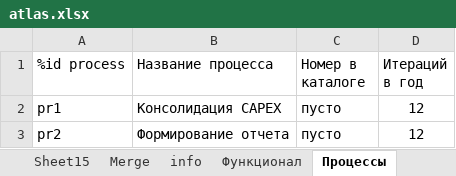
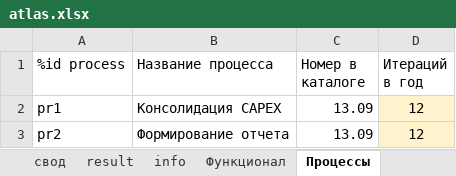
Before and after one commit to zhivvv/dashboard, an Excel workbook: atlas/atlas.xlsx, sheet Процессы, drawn as a sheet; values as stored, in another font and other column widths than the file's, no borders; the diff names each change by its address in the sheet, - before the commit and + after, or states it on an @@ line.

```diff
--- a/atlas/atlas.xlsx (sheet Процессы)
+++ b/atlas/atlas.xlsx (sheet Процессы)
-sheet tab: Sheet15
-sheet tab: Merge
+sheet tab: свод
+sheet tab: result
-C2:C3 (Номер в каталоге): пусто
+C2:C3 (Номер в каталоге): 13.09
-D2:D3 fill: none
+D2:D3 fill: #FFF2CC
```
Also changed, not shown: sheet ДО, sheet Операции, sheet Эффект, sheet info, sheet Функционал, other sheet tabs, charts or pictures, 2 other files.
